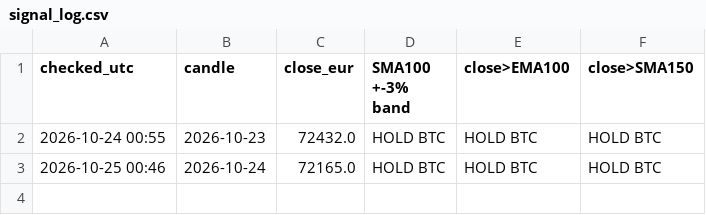
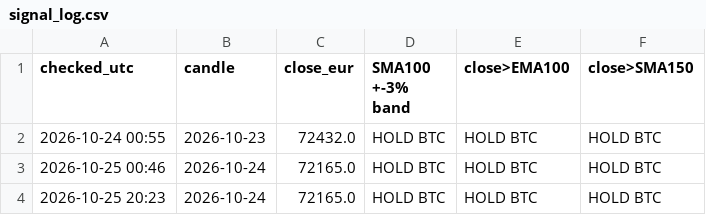
Before and after one commit to Ralphvl030/btc-signal, a CSV file: signal_log.csv, drawn as a sheet; the diff names each change by its address in the sheet, - before the commit and + after, or states it on an @@ line.

Commit message:
daily signal 2026-10-25

```diff
--- a/signal_log.csv
+++ b/signal_log.csv
+row 4: 2026-10-25 20:23 | 2026-10-24 | 72165.0 | HOLD BTC | HOLD BTC | HOLD BTC
```
